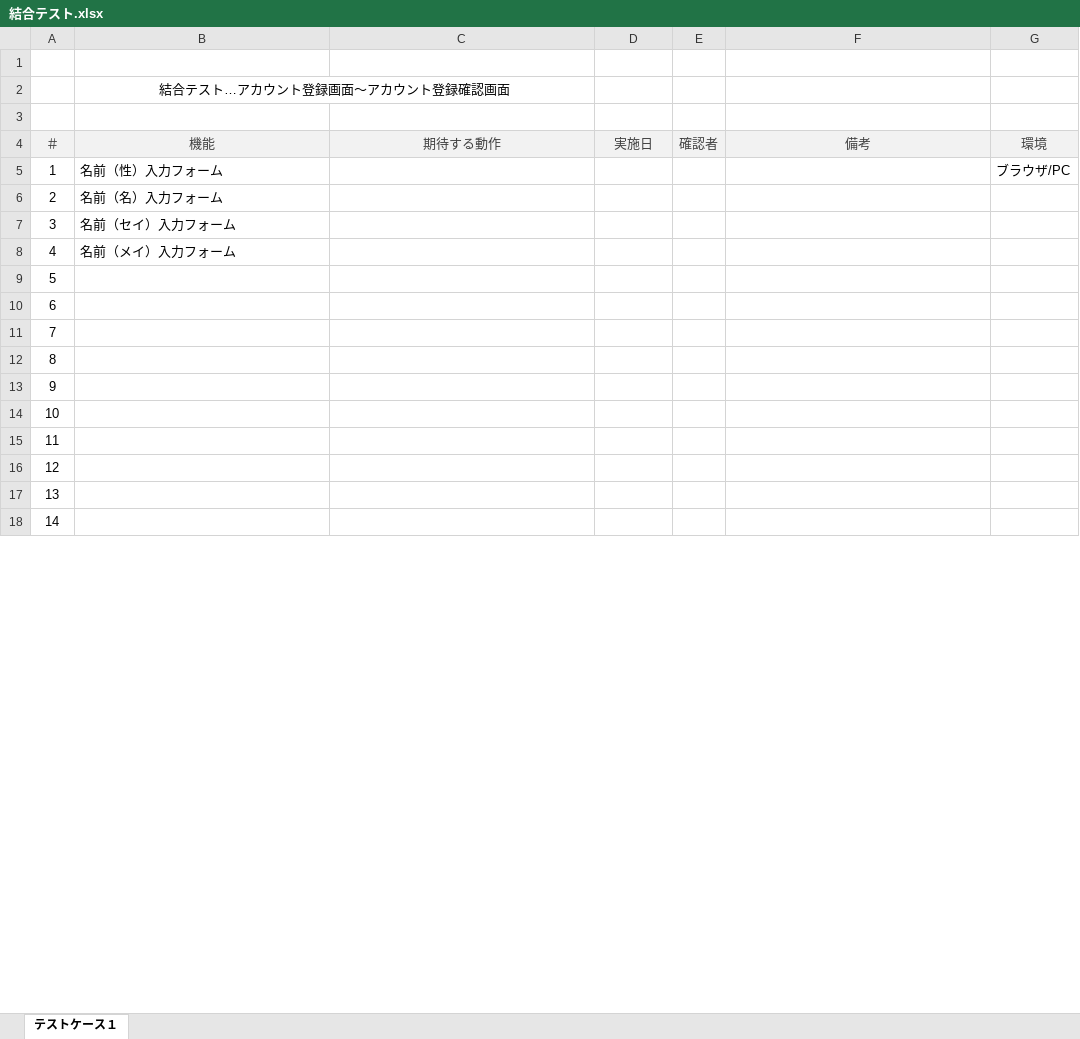
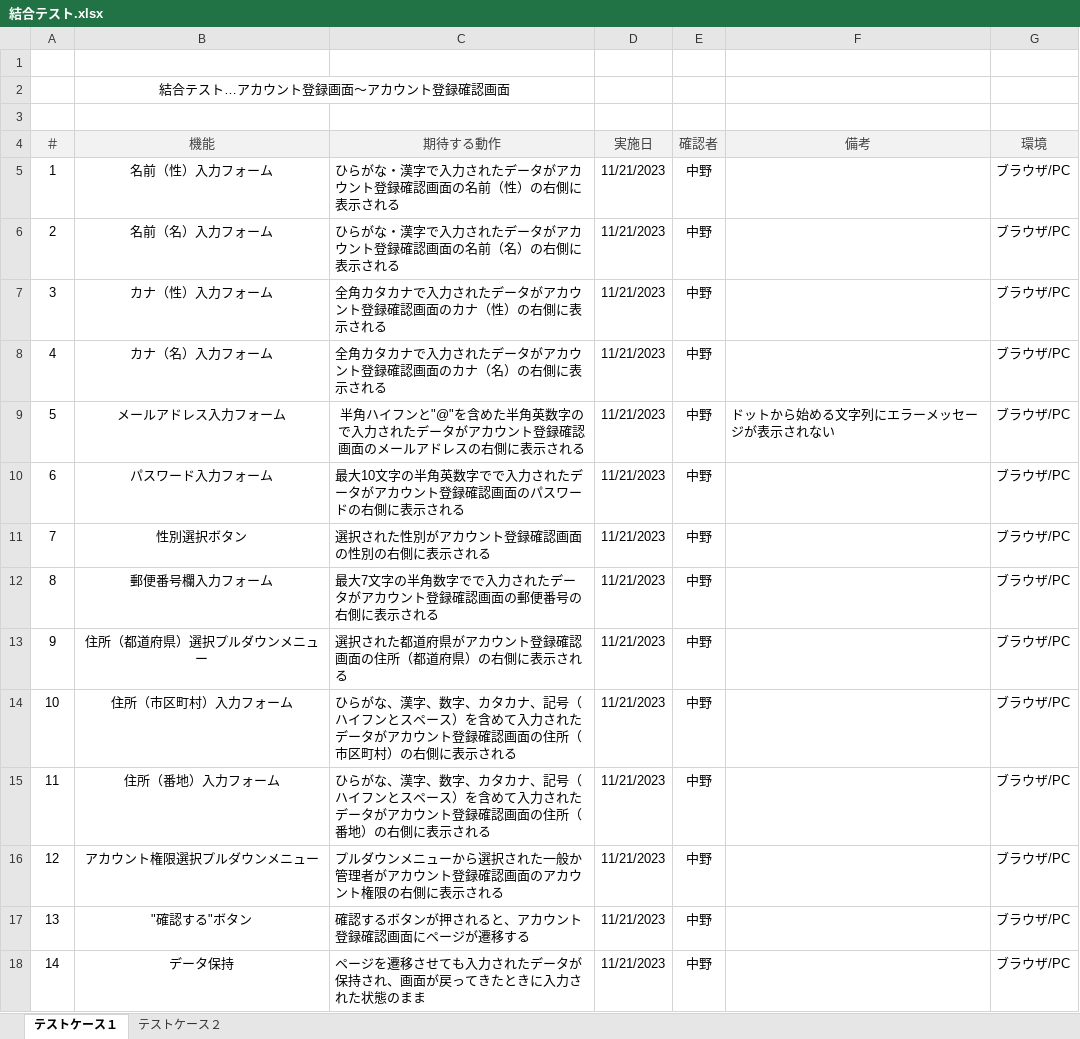
Before and after one commit to KokiNakano-14/account, an Excel workbook: client_account/test_Excel/結合テスト.xlsx, sheet テストケース１, drawn as a sheet; only a part is shown; values as stored, in another font and other column widths than the file's, no borders; the diff covers the shown part only; the diff names each change by its address in the sheet, - before the commit and + after, or states it on an @@ line.

```diff
--- a/client_account/test_Excel/結合テスト.xlsx (sheet テストケース１)
+++ b/client_account/test_Excel/結合テスト.xlsx (sheet テストケース１)
+sheet tab: テストケース２
-B5:B8 alignment: left
+B5:B8 alignment: center
-C5 (期待する動作): (empty)
+C5 (期待する動作): ひらがな・漢字で入力されたデータがアカウント登録確認画面の名前（性）の右側に表示される
-D5:D18 (実施日): (empty)
+D5:D18 (実施日): 11/21/2023
-E5:E18 (確認者): (empty)
+E5:E18 (確認者): 中野
-C6 (期待する動作): (empty)
+C6 (期待する動作): ひらがな・漢字で入力されたデータがアカウント登録確認画面の名前（名）の右側に表示される
-G6:G18 (環境): (empty)
+G6:G18 (環境): ブラウザ/PC
-B7 (機能): 名前（セイ）入力フォーム
+B7 (機能): カナ（性）入力フォーム
-C7 (期待する動作): (empty)
+C7 (期待する動作): 全角カタカナで入力されたデータがアカウント登録確認画面のカナ（性）の右側に表示される
-B8 (機能): 名前（メイ）入力フォーム
+B8 (機能): カナ（名）入力フォーム
-C8 (期待する動作): (empty)
+C8 (期待する動作): 全角カタカナで入力されたデータがアカウント登録確認画面のカナ（名）の右側に表示される
-B9 (機能): (empty)
+B9 (機能): メールアドレス入力フォーム
-C9 (期待する動作): (empty)
+C9 (期待する動作): 半角ハイフンと"@"を含めた半角英数字ので入力されたデータがアカウント登録確認画面のメールアドレスの右側に表示される
-F9 (備考): (empty)
+F9 (備考): ドットから始める文字列にエラーメッセージが表示されない
-B10 (機能): (empty)
+B10 (機能): パスワード入力フォーム
-C10 (期待する動作): (empty)
+C10 (期待する動作): 最大10文字の半角英数字でで入力されたデータがアカウント登録確認画面のパスワードの右側に表示される
-B11 (機能): (empty)
+B11 (機能): 性別選択ボタン
-C11 (期待する動作): (empty)
+C11 (期待する動作): 選択された性別がアカウント登録確認画面の性別の右側に表示される
-B12 (機能): (empty)
+B12 (機能): 郵便番号欄入力フォーム
-C12 (期待する動作): (empty)
+C12 (期待する動作): 最大7文字の半角数字でで入力されたデータがアカウント登録確認画面の郵便番号の右側に表示される
-B13 (機能): (empty)
+B13 (機能): 住所（都道府県）選択プルダウンメニュー
-C13 (期待する動作): (empty)
+C13 (期待する動作): 選択された都道府県がアカウント登録確認画面の住所（都道府県）の右側に表示される
-B14 (機能): (empty)
+B14 (機能): 住所（市区町村）入力フォーム
-C14 (期待する動作): (empty)
+C14 (期待する動作): ひらがな、漢字、数字、カタカナ、記号（ハイフンとスペース）を含めて入力されたデータがアカウント登録確認画面の住所（市区町村）の右側に表示される
-B15 (機能): (empty)
+B15 (機能): 住所（番地）入力フォーム
-C15 (期待する動作): (empty)
+C15 (期待する動作): ひらがな、漢字、数字、カタカナ、記号（ハイフンとスペース）を含めて入力されたデータがアカウント登録確認画面の住所（番地）の右側に表示される
-B16 (機能): (empty)
+B16 (機能): アカウント権限選択プルダウンメニュー
-C16 (期待する動作): (empty)
+C16 (期待する動作): プルダウンメニューから選択された一般か管理者がアカウント登録確認画面のアカウント権限の右側に表示される
-B17 (機能): (empty)
+B17 (機能): "確認する"ボタン
-C17 (期待する動作): (empty)
+C17 (期待する動作): 確認するボタンが押されると、アカウント登録確認画面にページが遷移する
-B18 (機能): (empty)
+B18 (機能): データ保持
-C18 (期待する動作): (empty)
+C18 (期待する動作): ページを遷移させても入力されたデータが保持され、画面が戻ってきたときに入力された状態のまま
```
Also changed, not shown: 9 edited cells elsewhere in this sheet, client_account/test_Excel/単体テスト_命令網羅.xlsx, 1 other file.
